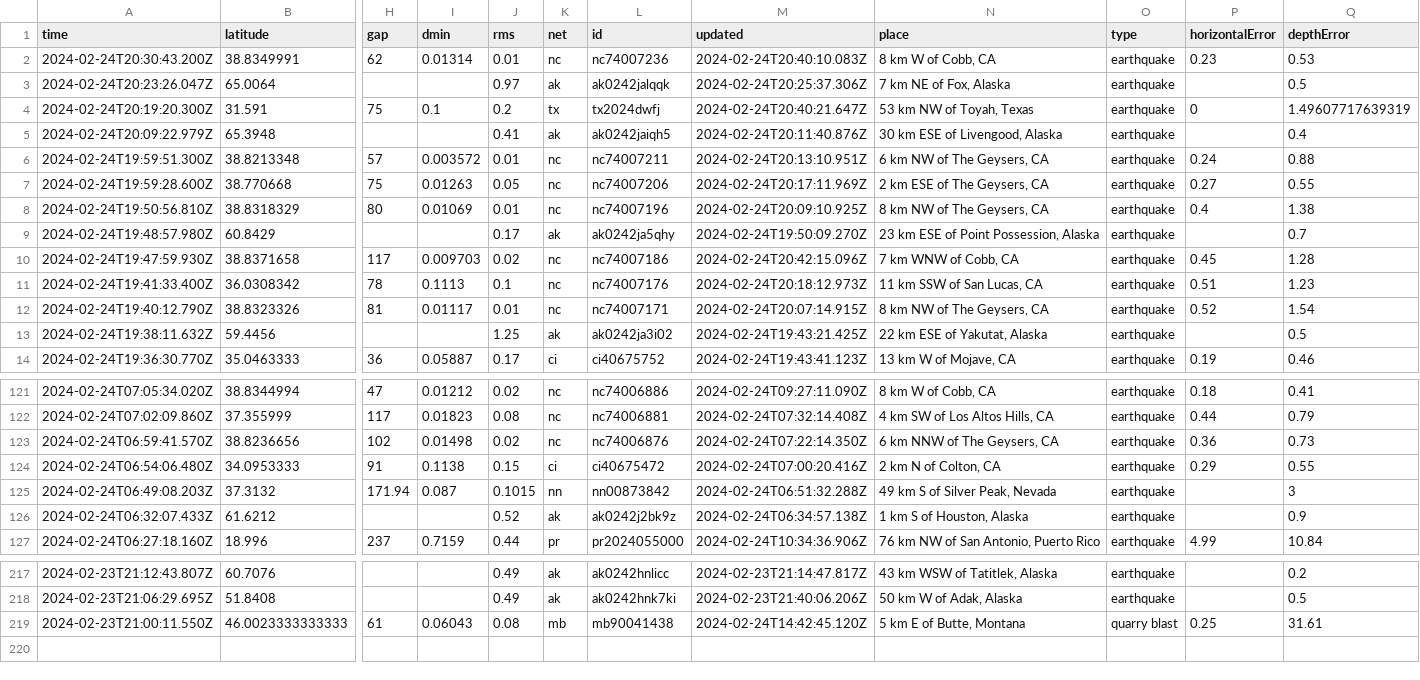
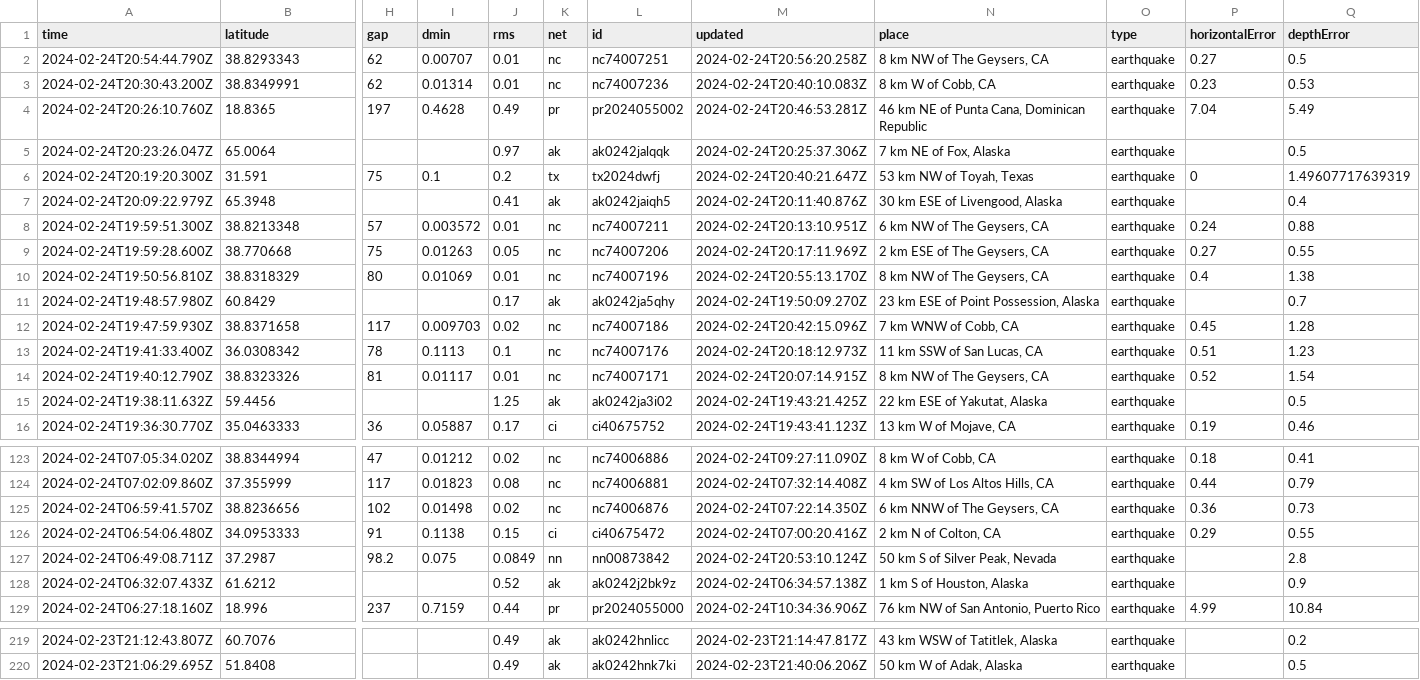
Before and after one commit to n2020h/earthquake-data, a CSV file: usgs_most_recent.csv, drawn as a sheet; only a part is shown, gaps mark what is left out; removed rows and columns are numbered as before the commit, all else as after; rows hold the shown columns only; the diff names each change by its address in the sheet, - before the commit and + after, or states it on an @@ line.

```diff
--- a/usgs_most_recent.csv
+++ b/usgs_most_recent.csv
+row 2: 2024-02-24T20:54:44.790Z | 38.8293343 | 62 | 0.00707 | 0.01 | nc | nc74007251 | 2024-02-24T20:56:20.258Z | 8 km NW of The Geysers, CA | earthquake | 0.27 | 0.5
+row 4: 2024-02-24T20:26:10.760Z | 18.8365 | 197 | 0.4628 | 0.49 | pr | pr2024055002 | 2024-02-24T20:46:53.281Z | 46 km NE of Punta Cana, Dominican Republic | earthquake | 7.04 | 5.49
-M10 (updated): 2024-02-24T20:09:10.925Z
+M10 (updated): 2024-02-24T20:55:13.170Z
-row 125: 2024-02-24T06:49:08.203Z | 37.3132 | 171.94 | 0.087 | 0.1015 | nn | nn00873842 | 2024-02-24T06:51:32.288Z | 49 km S of Silver Peak, Nevada | earthquake |  | 3
+row 127: 2024-02-24T06:49:08.711Z | 37.2987 | 98.2 | 0.075 | 0.0849 | nn | nn00873842 | 2024-02-24T20:53:10.124Z | 50 km S of Silver Peak, Nevada | earthquake |  | 2.8
-row 219: 2024-02-23T21:00:11.550Z | 46.0023333333333 | 61 | 0.06043 | 0.08 | mb | mb90041438 | 2024-02-24T14:42:45.120Z | 5 km E of Butte, Montana | quarry blast | 0.25 | 31.61
```
